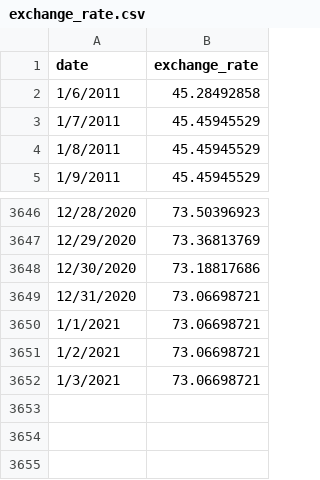
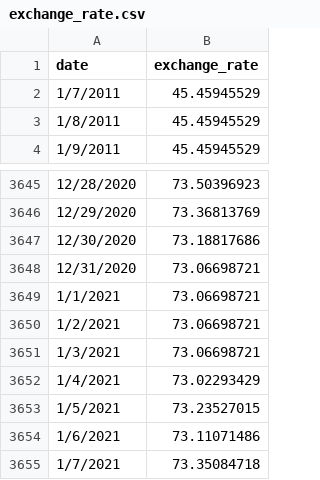
Before and after one commit to sivacharansrc/us-stocks-analysis, a CSV file: input/exchange_rate.csv, drawn as a sheet; only a part is shown, gaps mark what is left out.

```diff
--- a/input/exchange_rate.csv
+++ b/input/exchange_rate.csv
@@ -1,3 +1,2 @@
 date,exchange_rate
-1/6/2011,45.28492858
 1/7/2011,45.45945529
@@ -3652 +3651,5 @@ date,exchange_rate
 1/3/2021,73.06698721
+1/4/2021,73.02293429
+1/5/2021,73.23527015
+1/6/2021,73.11071486
+1/7/2021,73.35084718
```
Also changed, not shown: 2 other files.
